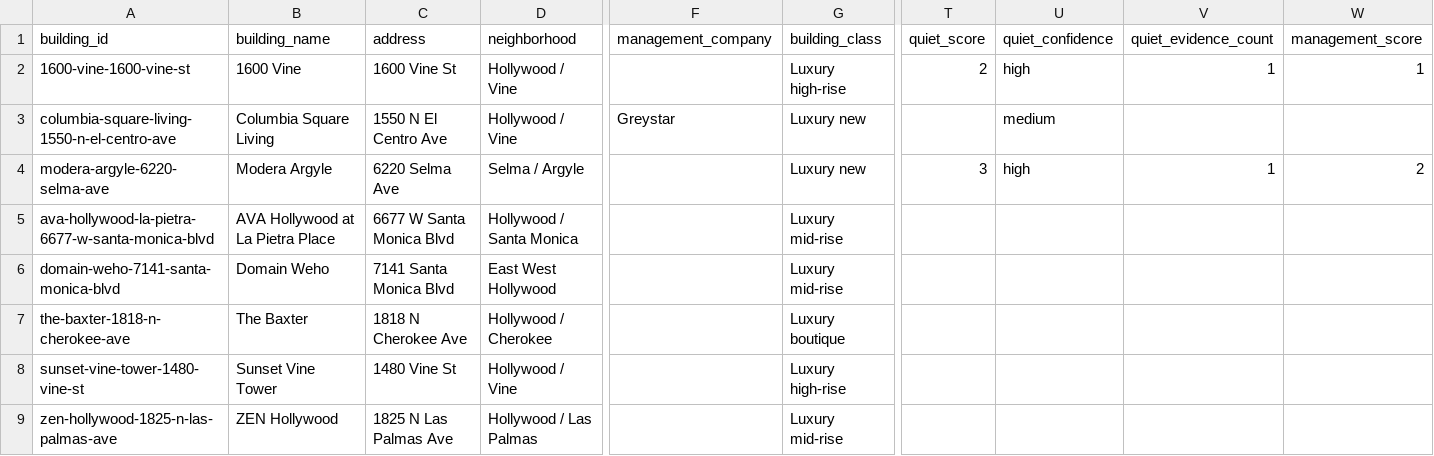
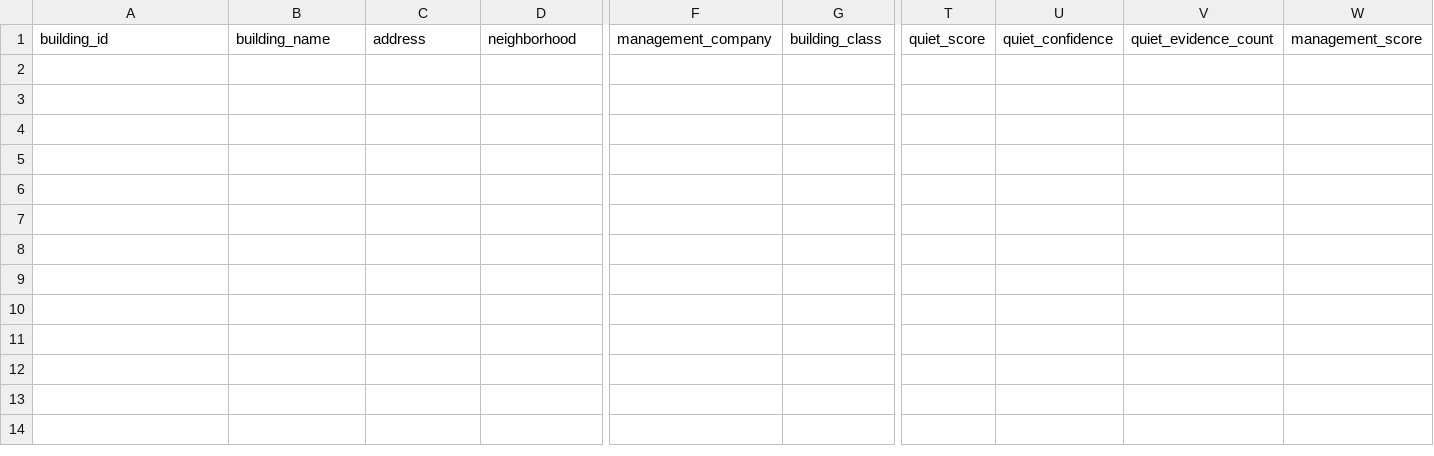
Before and after one commit to jimmyjoy43/NewHomeSearch_OpenAI_Spinoff, a CSV file: state/buildings.csv, drawn as a sheet; only a part is shown, gaps mark what is left out; rows hold the shown columns only; the diff names each change by its address in the sheet, - before the commit and + after, or states it on an @@ line.

```diff
--- a/state/buildings.csv
+++ b/state/buildings.csv
-row 2: 1600-vine-1600-vine-st | 1600 Vine | 1600 Vine St | Hollywood / Vine |  | Luxury high-rise | 2 | high | 1 | 1
-row 3: columbia-square-living-1550-n-el-centro-ave | Columbia Square Living | 1550 N El Centro Ave | Hollywood / Vine | Greystar | Luxury new |  | medium
-row 4: modera-argyle-6220-selma-ave | Modera Argyle | 6220 Selma Ave | Selma / Argyle |  | Luxury new | 3 | high | 1 | 2
-row 5: ava-hollywood-la-pietra-6677-w-santa-monica-blvd | AVA Hollywood at La Pietra Place | 6677 W Santa Monica Blvd | Hollywood / Santa Monica |  | Luxury mid-rise
-row 6: domain-weho-7141-santa-monica-blvd | Domain Weho | 7141 Santa Monica Blvd | East West Hollywood |  | Luxury mid-rise
-row 7: the-baxter-1818-n-cherokee-ave | The Baxter | 1818 N Cherokee Ave | Hollywood / Cherokee |  | Luxury boutique
-row 8: sunset-vine-tower-1480-vine-st | Sunset Vine Tower | 1480 Vine St | Hollywood / Vine |  | Luxury high-rise
-row 9: zen-hollywood-1825-n-las-palmas-ave | ZEN Hollywood | 1825 N Las Palmas Ave | Hollywood / Las Palmas |  | Luxury mid-rise
```
Also changed, not shown: 2 other files.
